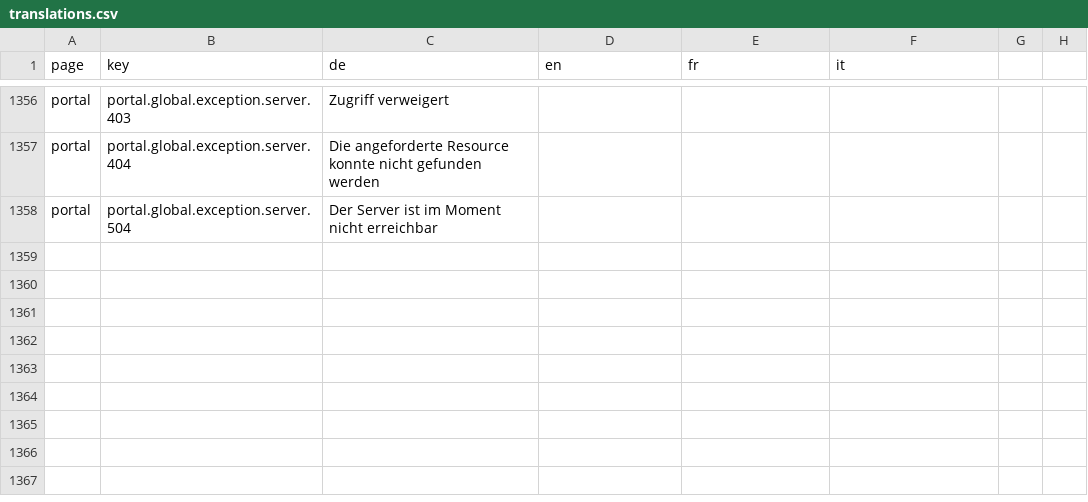
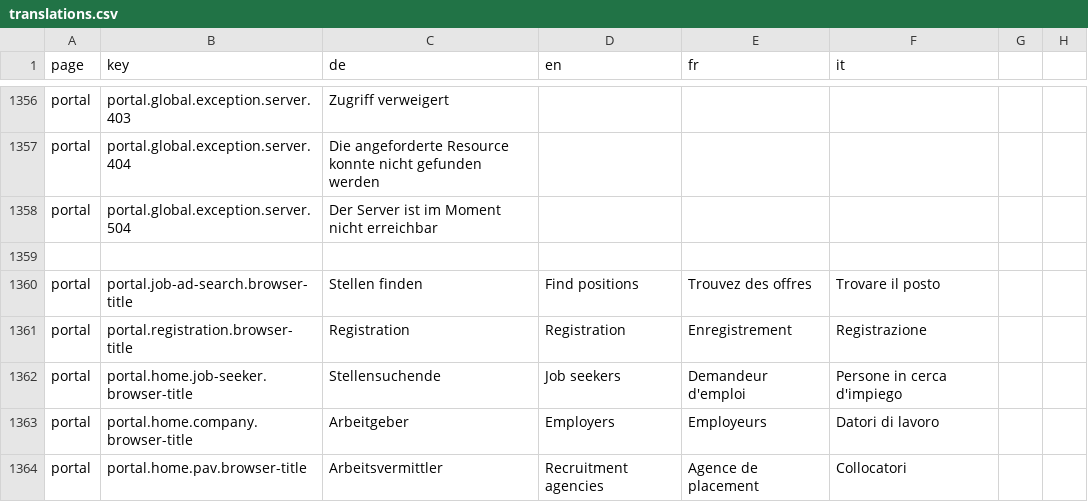
Before and after one commit to FeatureToggleStudy/alv-portal, a CSV file: alv-portal-ui/translations.csv, drawn as a sheet; only a part is shown, gaps mark what is left out; the diff names each change by its address in the sheet, - before the commit and + after, or states it on an @@ line.

Commit message:
added i18n for browser-title

```diff
--- a/alv-portal-ui/translations.csv
+++ b/alv-portal-ui/translations.csv
+row 1359: (empty)
+row 1360: portal | portal.job-ad-search.browser-title | Stellen finden | Find positions | Trouvez des offres | Trovare il posto
+row 1361: portal | portal.registration.browser-title | Registration | Registration | Enregistrement | Registrazione
+row 1362: portal | portal.home.job-seeker.browser-title | Stellensuchende | Job seekers | Demandeur d'emploi | Persone in cerca d'impiego
+row 1363: portal | portal.home.company.browser-title | Arbeitgeber | Employers | Employeurs | Datori di lavoro
+row 1364: portal | portal.home.pav.browser-title | Arbeitsvermittler | Recruitment agencies | Agence de placement | Collocatori
```
Also changed, not shown: 4 other files.
